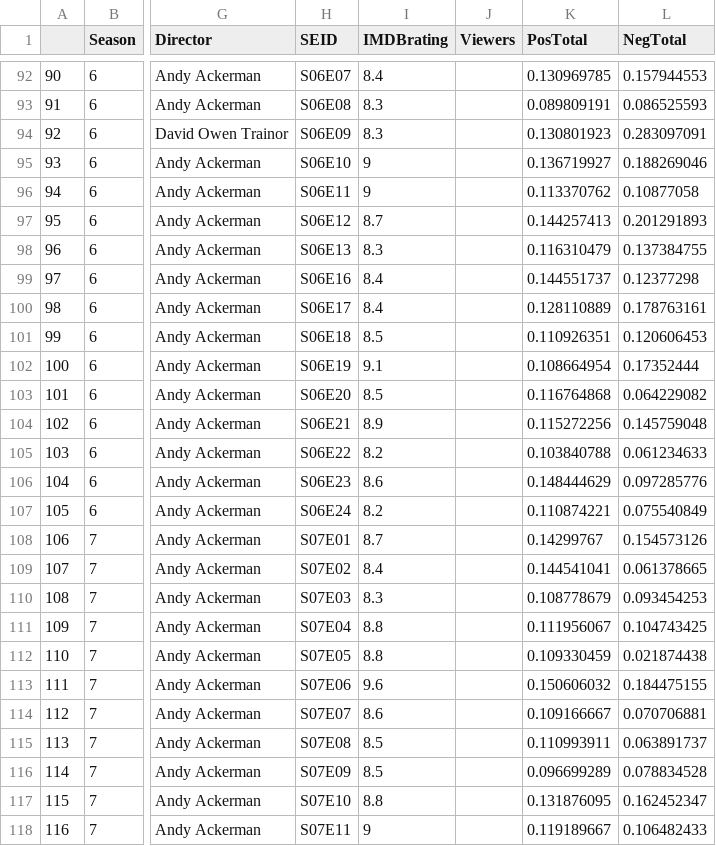
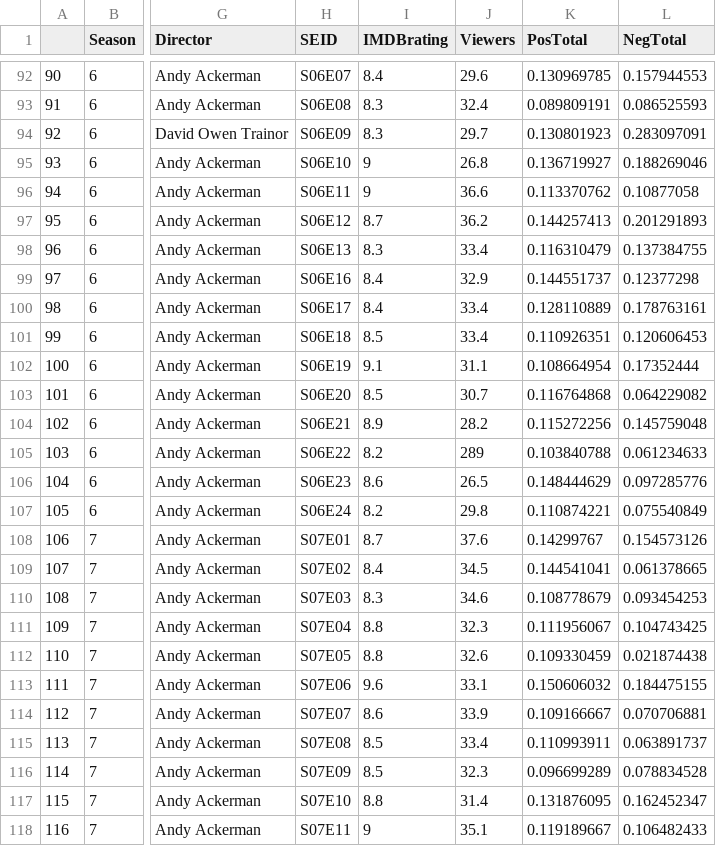
Before and after one commit to filterlesschris/seinfeld_analysis, a CSV file: outputData/seinfeld.csv, drawn as a sheet; only a part is shown, gaps mark what is left out; the diff covers the shown part only; the diff names each change by its address in the sheet, - before the commit and + after, or states it on an @@ line.

```diff
--- a/outputData/seinfeld.csv
+++ b/outputData/seinfeld.csv
-J92 (Viewers): (empty)
+J92 (Viewers): 29.6
-J93 (Viewers): (empty)
+J93 (Viewers): 32.4
-J94 (Viewers): (empty)
+J94 (Viewers): 29.7
-J95 (Viewers): (empty)
+J95 (Viewers): 26.8
-J96 (Viewers): (empty)
+J96 (Viewers): 36.6
-J97 (Viewers): (empty)
+J97 (Viewers): 36.2
-J98 (Viewers): (empty)
+J98 (Viewers): 33.4
-J99 (Viewers): (empty)
+J99 (Viewers): 32.9
-J100:J101 (Viewers): (empty)
+J100:J101 (Viewers): 33.4
-J102 (Viewers): (empty)
+J102 (Viewers): 31.1
-J103 (Viewers): (empty)
+J103 (Viewers): 30.7
-J104 (Viewers): (empty)
+J104 (Viewers): 28.2
-J105 (Viewers): (empty)
+J105 (Viewers): 289
-J106 (Viewers): (empty)
+J106 (Viewers): 26.5
-J107 (Viewers): (empty)
+J107 (Viewers): 29.8
-J108 (Viewers): (empty)
+J108 (Viewers): 37.6
-J109 (Viewers): (empty)
+J109 (Viewers): 34.5
-J110 (Viewers): (empty)
+J110 (Viewers): 34.6
-J111 (Viewers): (empty)
+J111 (Viewers): 32.3
-J112 (Viewers): (empty)
+J112 (Viewers): 32.6
-J113 (Viewers): (empty)
+J113 (Viewers): 33.1
-J114 (Viewers): (empty)
+J114 (Viewers): 33.9
-J115 (Viewers): (empty)
+J115 (Viewers): 33.4
-J116 (Viewers): (empty)
+J116 (Viewers): 32.3
-J117 (Viewers): (empty)
+J117 (Viewers): 31.4
-J118 (Viewers): (empty)
+J118 (Viewers): 35.1
```
Also changed, not shown: 83 edited cells elsewhere in this file, rawData/episode_info.csv.
